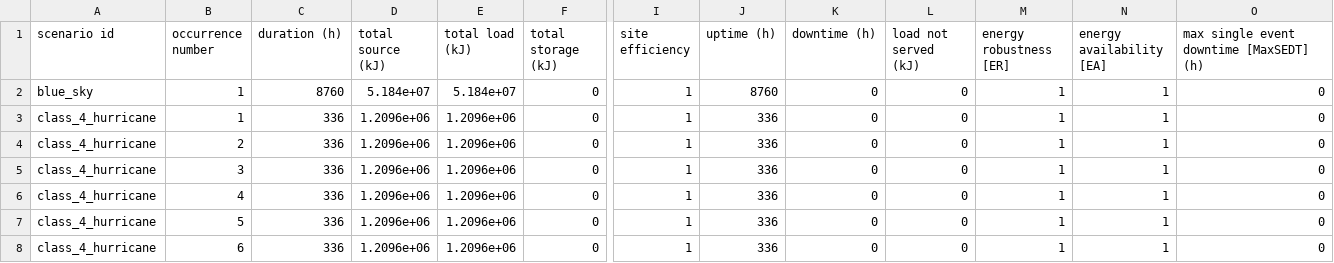
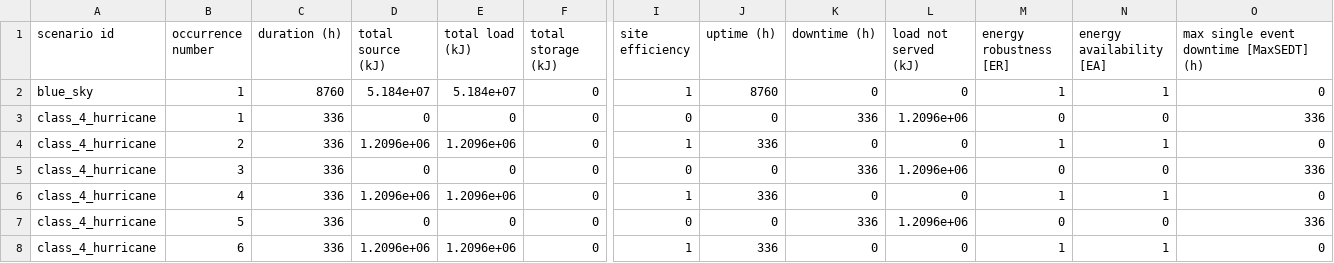
Before and after one commit to bigladder/erin, a CSV file: docs/erin_next_examples/ex04-stats.csv, drawn as a sheet; only a part is shown, gaps mark what is left out; the diff covers the shown part only; the diff names each change by its address in the sheet, - before the commit and + after, or states it on an @@ line.

```diff
--- a/docs/erin_next_examples/ex04-stats.csv
+++ b/docs/erin_next_examples/ex04-stats.csv
-D3 (total source (kJ)): 1.2096e+06
+D3 (total source (kJ)): 0
-E3 (total load (kJ)): 1.2096e+06
+E3 (total load (kJ)): 0
-I3 (site efficiency): 1
+I3 (site efficiency): 0
-J3 (uptime (h)): 336
+J3 (uptime (h)): 0
-K3 (downtime (h)): 0
+K3 (downtime (h)): 336
-L3 (load not served (kJ)): 0
+L3 (load not served (kJ)): 1.2096e+06
-M3 (energy robustness [ER]): 1
+M3 (energy robustness [ER]): 0
-N3 (energy availability [EA]): 1
+N3 (energy availability [EA]): 0
-O3: 0
+O3: 336
-D5 (total source (kJ)): 1.2096e+06
+D5 (total source (kJ)): 0
-E5 (total load (kJ)): 1.2096e+06
+E5 (total load (kJ)): 0
-I5 (site efficiency): 1
+I5 (site efficiency): 0
-J5 (uptime (h)): 336
+J5 (uptime (h)): 0
-K5 (downtime (h)): 0
+K5 (downtime (h)): 336
-L5 (load not served (kJ)): 0
+L5 (load not served (kJ)): 1.2096e+06
-M5 (energy robustness [ER]): 1
+M5 (energy robustness [ER]): 0
-N5 (energy availability [EA]): 1
+N5 (energy availability [EA]): 0
-O5: 0
+O5: 336
-D7 (total source (kJ)): 1.2096e+06
+D7 (total source (kJ)): 0
-E7 (total load (kJ)): 1.2096e+06
+E7 (total load (kJ)): 0
-I7 (site efficiency): 1
+I7 (site efficiency): 0
-J7 (uptime (h)): 336
+J7 (uptime (h)): 0
-K7 (downtime (h)): 0
+K7 (downtime (h)): 336
-L7 (load not served (kJ)): 0
+L7 (load not served (kJ)): 1.2096e+06
-M7 (energy robustness [ER]): 1
+M7 (energy robustness [ER]): 0
-N7 (energy availability [EA]): 1
+N7 (energy availability [EA]): 0
-O7: 0
+O7: 336
```
Also changed, not shown: 18 edited cells elsewhere in this file, docs/erin_next_examples/ex03-out.csv, docs/erin_next_examples/ex03-stats.csv, 11 other files.
